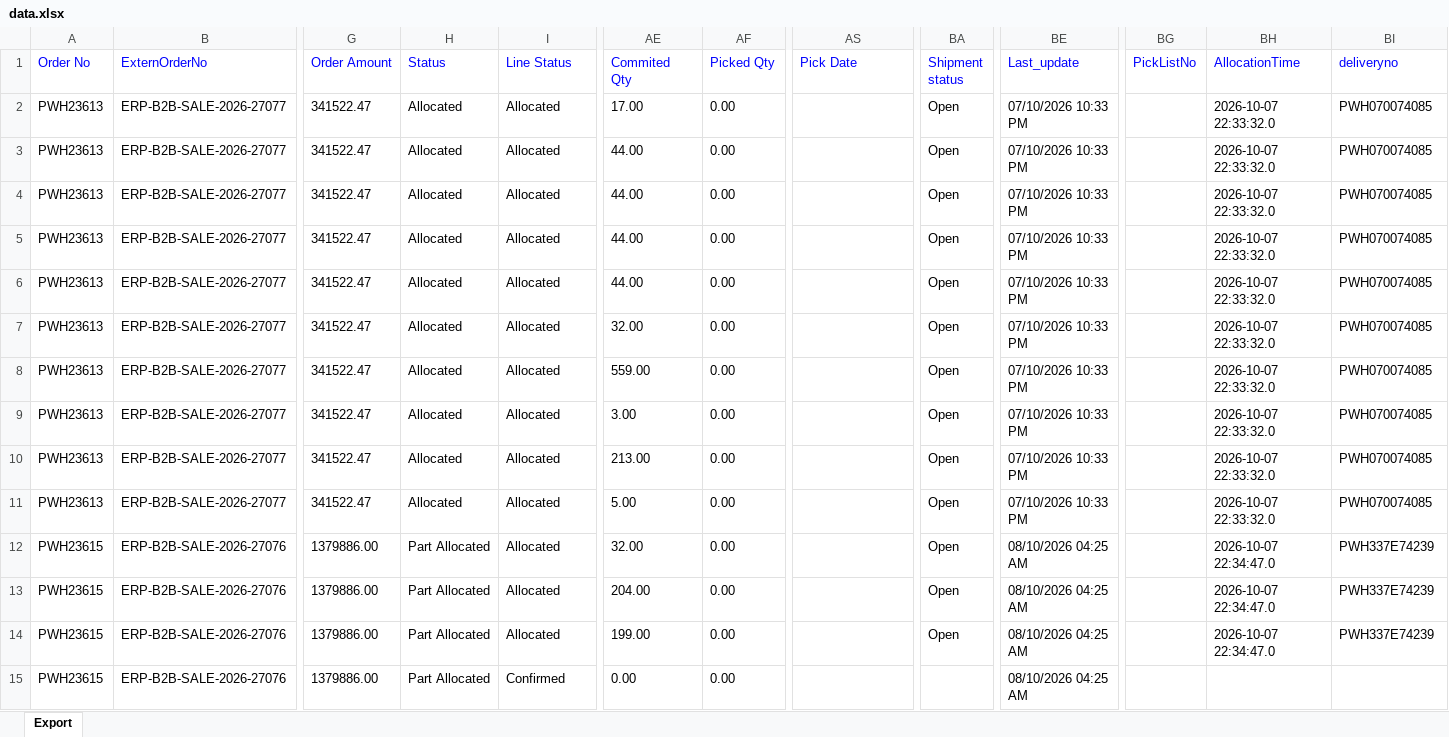
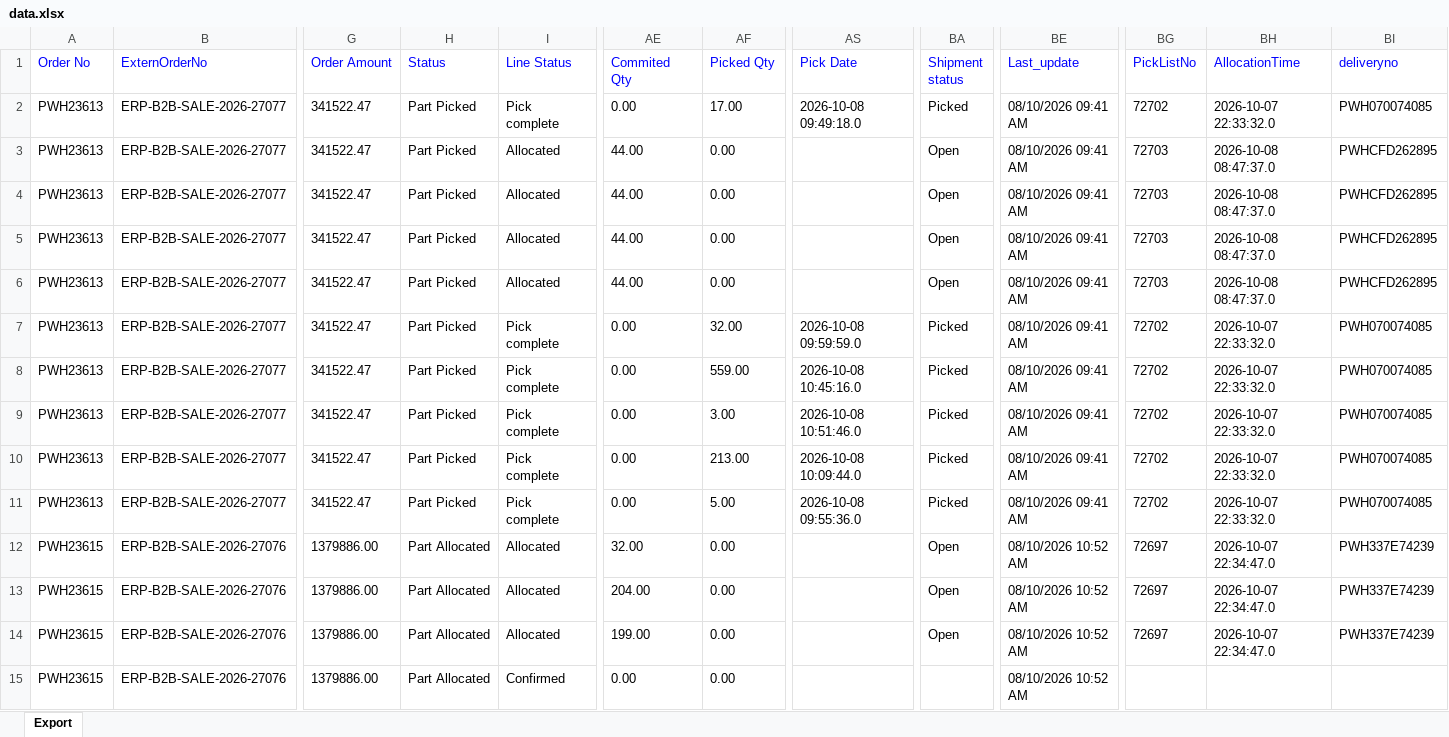
Before and after one commit to Kamal2-Pal/PW-Master-Dashboard-V2, an Excel workbook: data.xlsx, sheet Export, drawn as a sheet; only a part is shown, gaps mark what is left out; values as stored, in another font and other column widths than the file's, no borders; the diff covers the shown part only; the diff names each change by its address in the sheet, - before the commit and + after, or states it on an @@ line.

```diff
--- a/data.xlsx (sheet Export)
+++ b/data.xlsx (sheet Export)
-H2:H11 (Status): Allocated
+H2:H11 (Status): Part Picked
-I2 (Line Status): Allocated
+I2 (Line Status): Pick complete
-AE2 (Commited Qty): 17.00
+AE2 (Commited Qty): 0.00
-AF2 (Picked Qty): 0.00
+AF2 (Picked Qty): 17.00
-AS2 (Pick Date): (empty)
+AS2 (Pick Date): 2026-10-08 09:49:18.0
-BA2 (Shipment status): Open
+BA2 (Shipment status): Picked
-BE2:BE11 (Last_update): 07/10/2026 10:33 PM
+BE2:BE11 (Last_update): 08/10/2026 09:41 AM
-BG2 (PickListNo): (empty)
+BG2 (PickListNo): 72702
-BG3:BG6 (PickListNo): (empty)
+BG3:BG6 (PickListNo): 72703
-BH3:BH6 (AllocationTime): 2026-10-07 22:33:32.0
+BH3:BH6 (AllocationTime): 2026-10-08 08:47:37.0
-BI3:BI6 (deliveryno): PWH070074085
+BI3:BI6 (deliveryno): PWHCFD262895
-I7:I11 (Line Status): Allocated
+I7:I11 (Line Status): Pick complete
-AE7 (Commited Qty): 32.00
+AE7 (Commited Qty): 0.00
-AF7 (Picked Qty): 0.00
+AF7 (Picked Qty): 32.00
-AS7 (Pick Date): (empty)
+AS7 (Pick Date): 2026-10-08 09:59:59.0
-BA7:BA11 (Shipment status): Open
+BA7:BA11 (Shipment status): Picked
-BG7:BG11 (PickListNo): (empty)
+BG7:BG11 (PickListNo): 72702
-AE8 (Commited Qty): 559.00
+AE8 (Commited Qty): 0.00
-AF8 (Picked Qty): 0.00
+AF8 (Picked Qty): 559.00
-AS8 (Pick Date): (empty)
+AS8 (Pick Date): 2026-10-08 10:45:16.0
-AE9 (Commited Qty): 3.00
+AE9 (Commited Qty): 0.00
-AF9 (Picked Qty): 0.00
+AF9 (Picked Qty): 3.00
-AS9 (Pick Date): (empty)
+AS9 (Pick Date): 2026-10-08 10:51:46.0
-AE10 (Commited Qty): 213.00
+AE10 (Commited Qty): 0.00
-AF10 (Picked Qty): 0.00
+AF10 (Picked Qty): 213.00
-AS10 (Pick Date): (empty)
+AS10 (Pick Date): 2026-10-08 10:09:44.0
-AE11 (Commited Qty): 5.00
+AE11 (Commited Qty): 0.00
-AF11 (Picked Qty): 0.00
+AF11 (Picked Qty): 5.00
-AS11 (Pick Date): (empty)
+AS11 (Pick Date): 2026-10-08 09:55:36.0
-BE12:BE15 (Last_update): 08/10/2026 04:25 AM
+BE12:BE15 (Last_update): 08/10/2026 10:52 AM
-BG12:BG14 (PickListNo): (empty)
+BG12:BG14 (PickListNo): 72697
```
Also changed, not shown: 594 edited cells elsewhere in this sheet, returns.xlsx, 2 other files.
